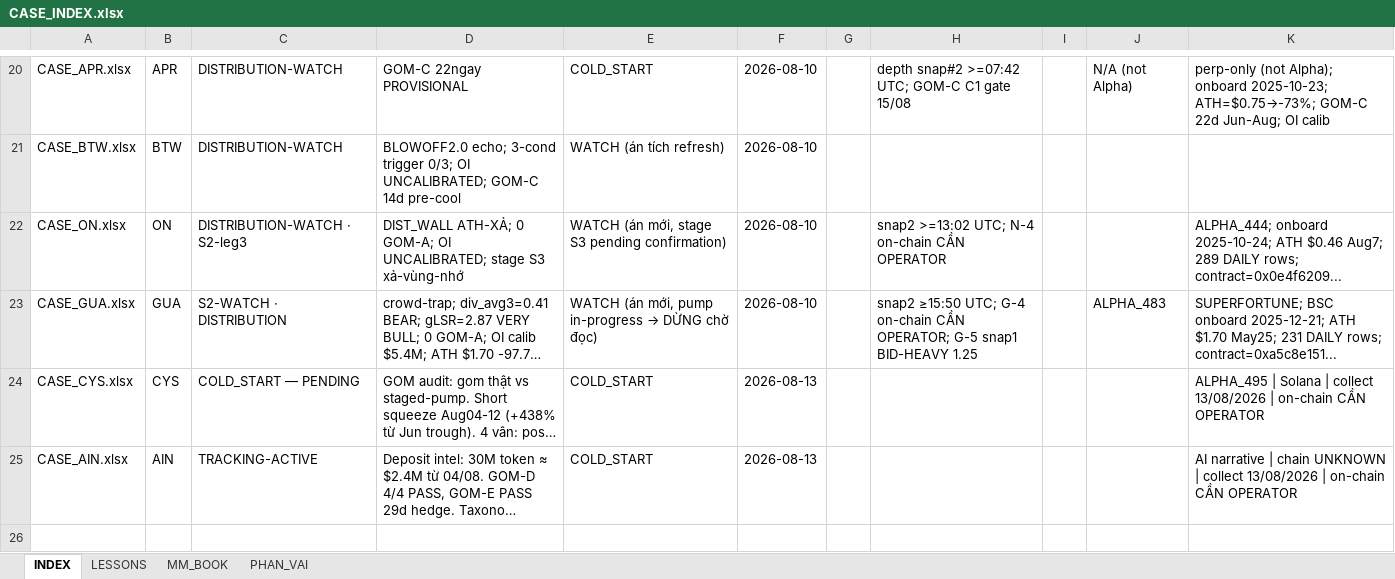
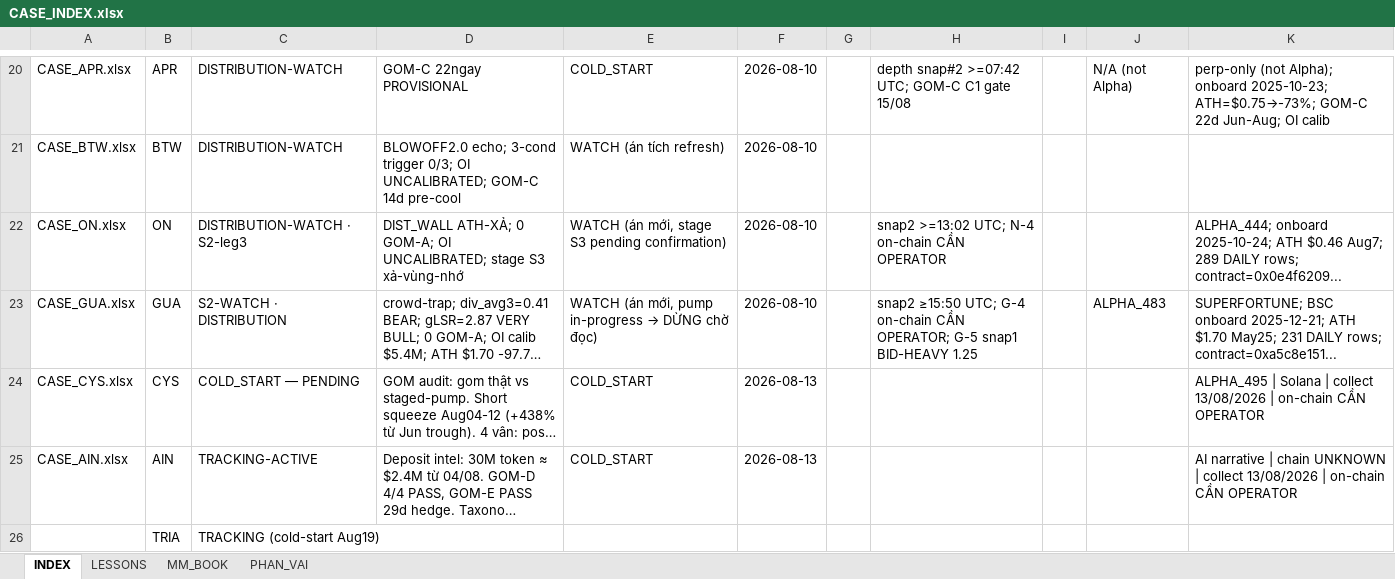
Before and after one commit to Tienbui228/whale_data, an Excel workbook: docs/case_files/CASE_INDEX.xlsx, sheet INDEX, drawn as a sheet; only a part is shown, gaps mark what is left out; long unchanged cells end in …; values as stored, in another font and other column widths than the file's, no borders; the diff names each change by its address in the sheet, - before the commit and + after, or states it on an @@ line.

```diff
--- a/docs/case_files/CASE_INDEX.xlsx (sheet INDEX)
+++ b/docs/case_files/CASE_INDEX.xlsx (sheet INDEX)
+row 26:  | TRIA | TRACKING (cold-start Aug19)
```
Also changed, not shown: 4 other files.
